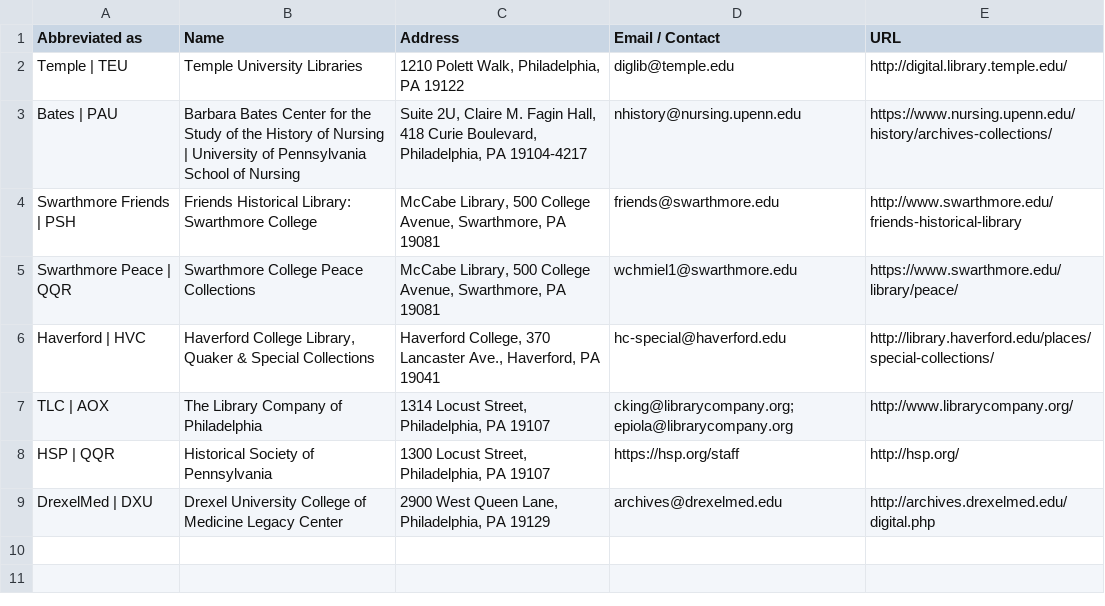
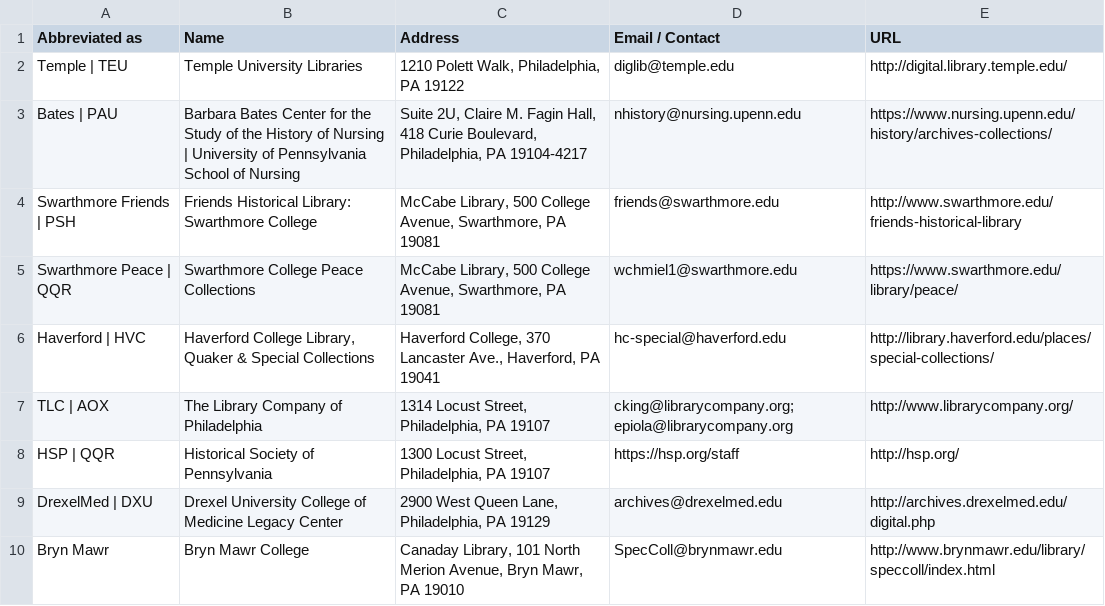
Before and after one commit to InHerOwnRight/InHerOwnRight-Application, a CSV file: lib/documents/csv/repositories/repository_list_MGedit.csv, drawn as a sheet; the diff names each change by its address in the sheet, - before the commit and + after, or states it on an @@ line.

Commit message:
141343023 Update Repository csv

```diff
--- a/lib/documents/csv/repositories/repository_list_MGedit.csv
+++ b/lib/documents/csv/repositories/repository_list_MGedit.csv
+row 10: Bryn Mawr | Bryn Mawr College | Canaday Library, 101 North Merion Avenue, Bryn Mawr, PA 19010 | SpecColl@brynmawr.edu | http://www.brynmawr.edu/library/speccoll/index.html
```
